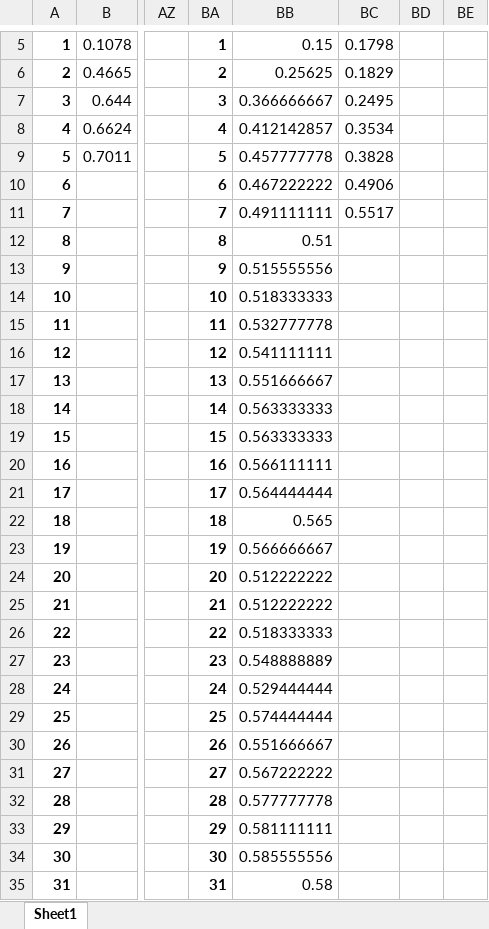
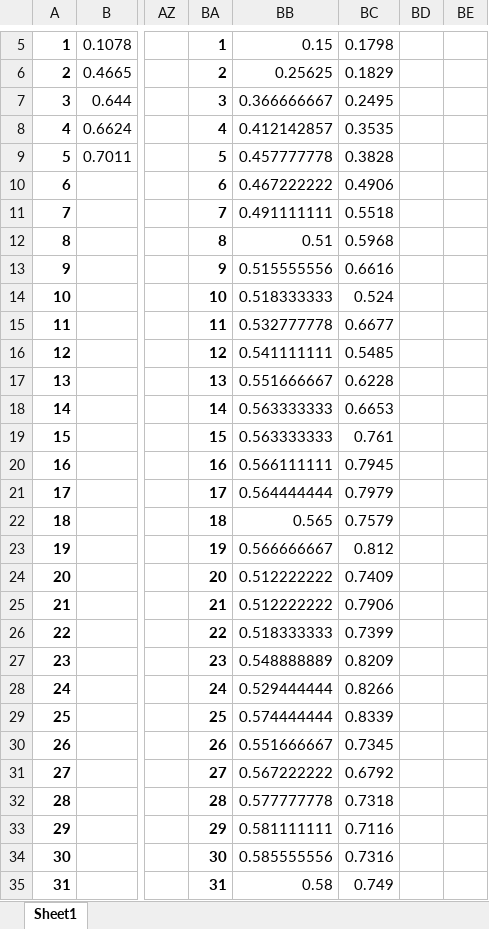
Before and after one commit to Ashley0909/Recover_FedAssets, an Excel workbook: CIFAR_Global.xlsx, sheet Sheet1, drawn as a sheet; only a part is shown, gaps mark what is left out; values as stored, in another font and other column widths than the file's, no borders; charts and pictures not drawn; the diff covers the shown part only; the diff names each change by its address in the sheet, - before the commit and + after, or states it on an @@ line.

Commit message:
Recorded

```diff
--- a/CIFAR_Global.xlsx (sheet Sheet1)
+++ b/CIFAR_Global.xlsx (sheet Sheet1)
-BC8: 0.3534
+BC8: 0.3535
-BC11: 0.5517
+BC11: 0.5518
-BC12: (empty)
+BC12: 0.5968
-BC13: (empty)
+BC13: 0.6616
-BC14: (empty)
+BC14: 0.524
-BC15: (empty)
+BC15: 0.6677
-BC16: (empty)
+BC16: 0.5485
-BC17: (empty)
+BC17: 0.6228
-BC18: (empty)
+BC18: 0.6653
-BC19: (empty)
+BC19: 0.761
-BC20: (empty)
+BC20: 0.7945
-BC21: (empty)
+BC21: 0.7979
-BC22: (empty)
+BC22: 0.7579
-BC23: (empty)
+BC23: 0.812
-BC24: (empty)
+BC24: 0.7409
-BC25: (empty)
+BC25: 0.7906
-BC26: (empty)
+BC26: 0.7399
-BC27: (empty)
+BC27: 0.8209
-BC28: (empty)
+BC28: 0.8266
-BC29: (empty)
+BC29: 0.8339
-BC30: (empty)
+BC30: 0.7345
-BC31: (empty)
+BC31: 0.6792
-BC32: (empty)
+BC32: 0.7318
-BC33: (empty)
+BC33: 0.7116
-BC34: (empty)
+BC34: 0.7316
-BC35: (empty)
+BC35: 0.749
```
Also changed, not shown: 69 edited cells elsewhere in this sheet.
